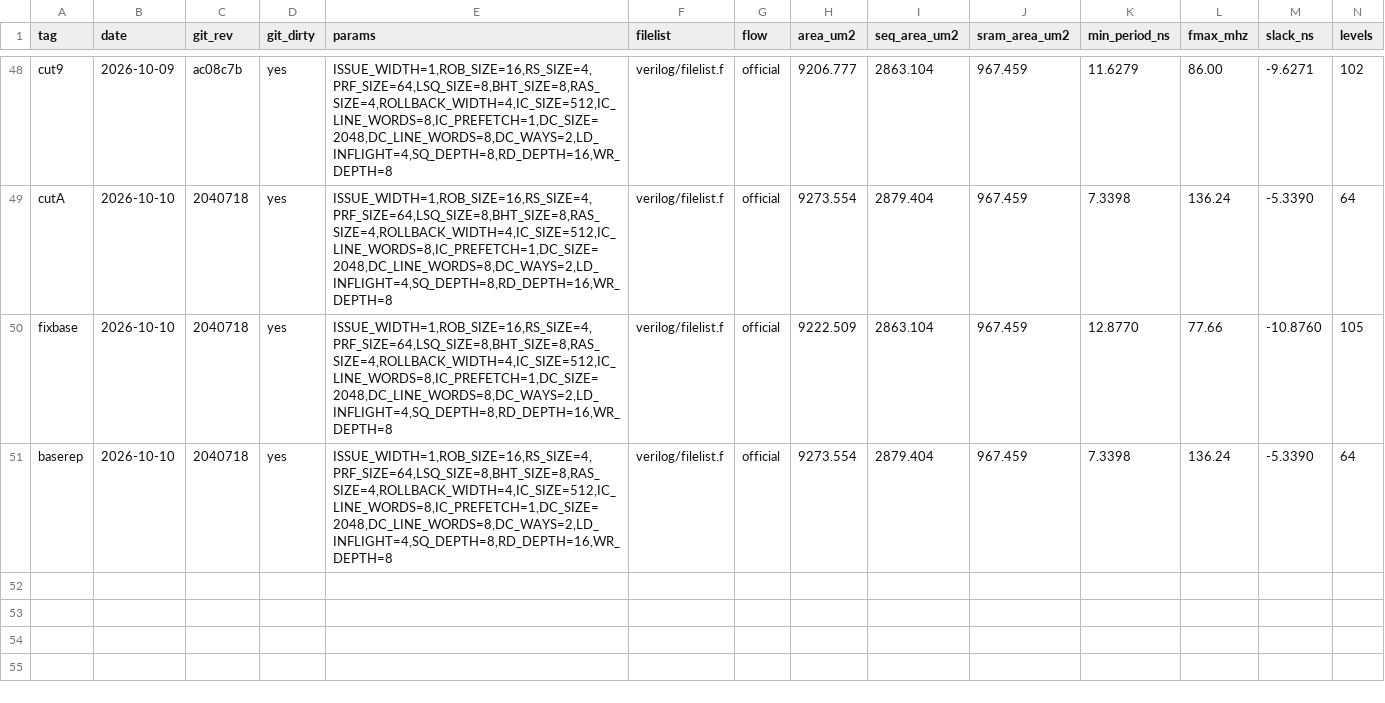
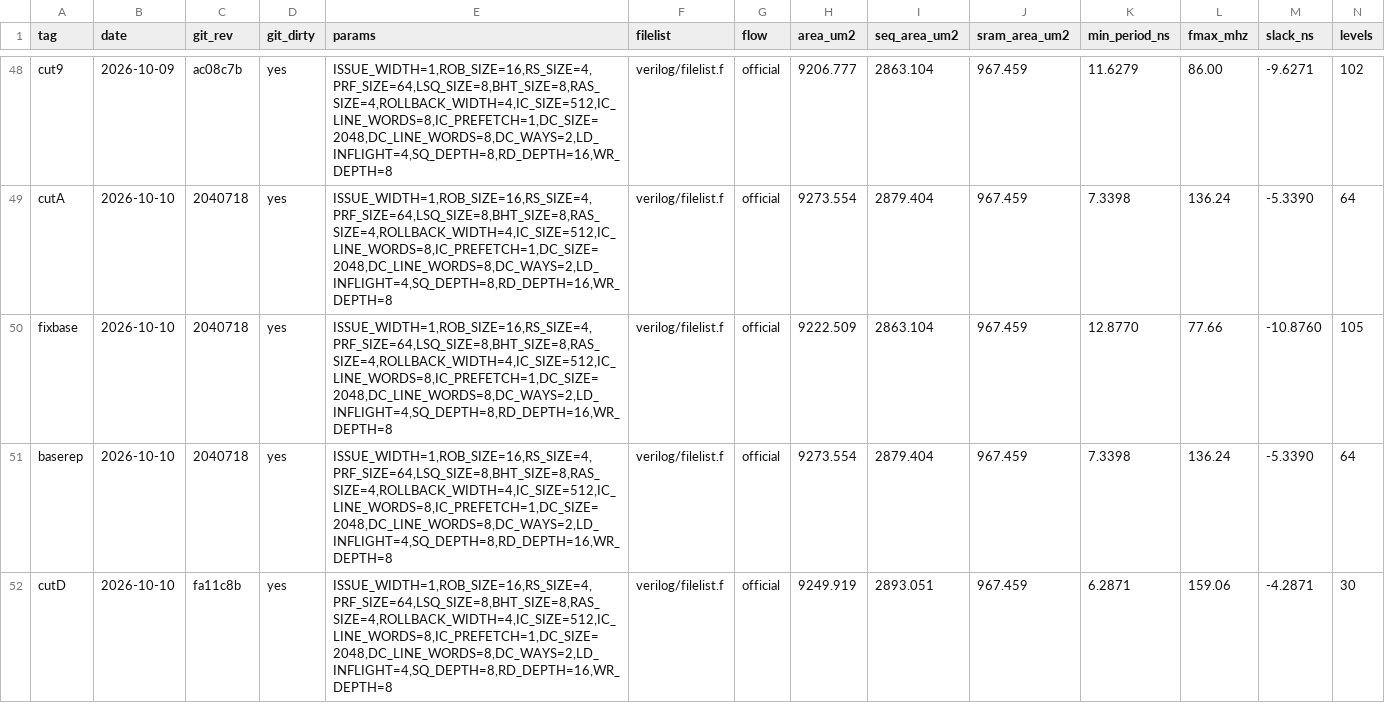
Before and after one commit to audience214768/Verilog-CPU-Simulator, a CSV file: docs/timing/results.csv, drawn as a sheet; only a part is shown, gaps mark what is left out; rows hold the shown columns only; the diff names each change by its address in the sheet, - before the commit and + after, or states it on an @@ line.

```diff
--- a/docs/timing/results.csv
+++ b/docs/timing/results.csv
+row 52: cutD | 2026-10-10 | fa11c8b | yes | ISSUE_WIDTH=1,ROB_SIZE=16,RS_SIZE=4,PRF_SIZE=64,LSQ_SIZE=8,BHT_SIZE=8,RAS_SIZE=4,ROLLBACK_WIDTH=4,IC_SIZE=512,IC_LINE_WORDS=8,IC_PREFETCH=1,DC_SIZE=2048,DC_LINE_WORDS=8,DC_WAYS=2,LD_INFLIGHT=4,SQ_DEPTH=8,RD_DEPTH=16,WR_DEPTH=8 | verilog/filelist.f | official | 9249.919 | 2893.051 | 967.459 | 6.2871 | 159.06 | -4.2871 | 30
```
Also changed, not shown: 14 other files.
